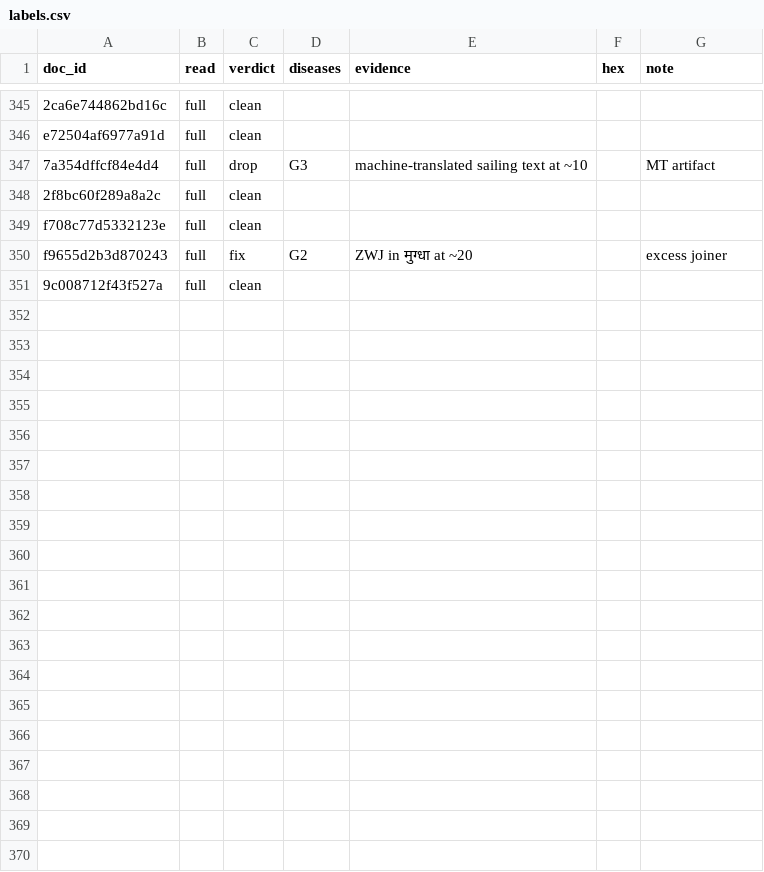
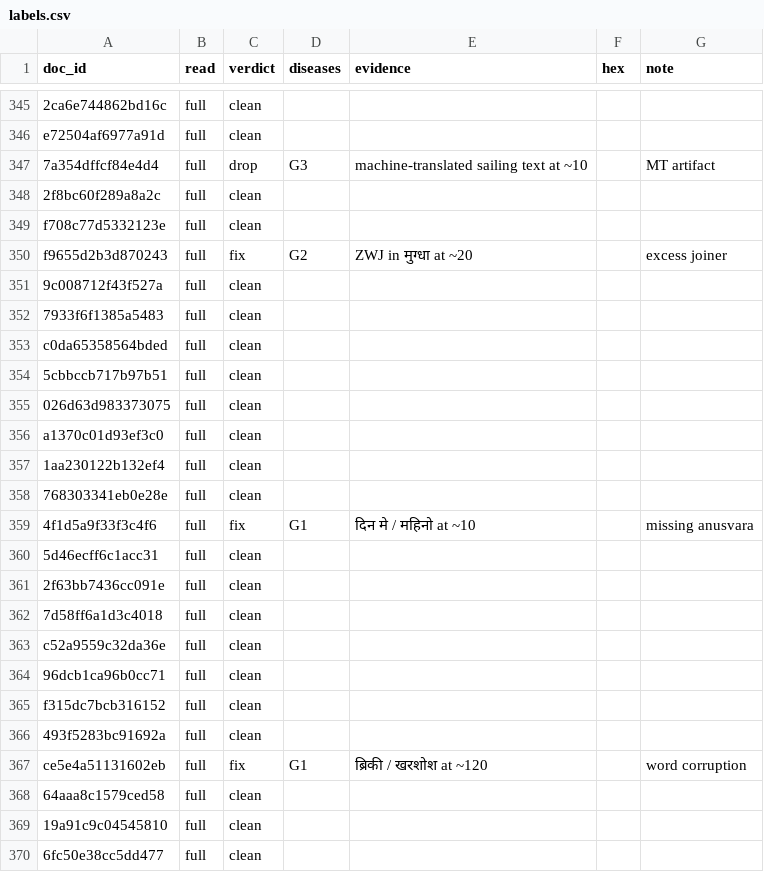
Before and after one commit to ranjani-cse/era-v5-lab, a CSV file: diagnosis/submissions/ind-hi-indiccorp/ranjani-cse/labels.csv, drawn as a sheet; only a part is shown, gaps mark what is left out; the diff covers the shown part only.

Commit message:
diagnosis: rows 351-400

```diff
--- a/diagnosis/submissions/ind-hi-indiccorp/ranjani-cse/labels.csv
+++ b/diagnosis/submissions/ind-hi-indiccorp/ranjani-cse/labels.csv
@@ -351 +351,20 @@ f9655d2b3d870243,full,fix,G2,"ZWJ in मुग्धा at ~20",,excess joiner
 9c008712f43f527a,full,clean,,,,
+7933f6f1385a5483,full,clean,,,,
+c0da65358564bded,full,clean,,,,
+5cbbccb717b97b51,full,clean,,,,
+026d63d983373075,full,clean,,,,
+a1370c01d93ef3c0,full,clean,,,,
+1aa230122b132ef4,full,clean,,,,
+768303341eb0e28e,full,clean,,,,
+4f1d5a9f33f3c4f6,full,fix,G1,"दिन मे / महिनो at ~10",,missing anusvara
+5d46ecff6c1acc31,full,clean,,,,
+2f63bb7436cc091e,full,clean,,,,
+7d58ff6a1d3c4018,full,clean,,,,
+c52a9559c32da36e,full,clean,,,,
+96dcb1ca96b0cc71,full,clean,,,,
+f315dc7bcb316152,full,clean,,,,
+493f5283bc91692a,full,clean,,,,
+ce5e4a51131602eb,full,fix,G1,"ब्रिकी / खरशोश at ~120",,word corruption
+64aaa8c1579ced58,full,clean,,,,
+19a91c9c04545810,full,clean,,,,
+6fc50e38cc5dd477,full,clean,,,,
```
Also changed, not shown: 31 added rows elsewhere in this file.
